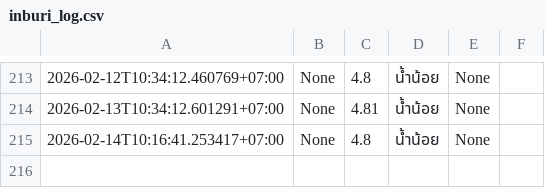
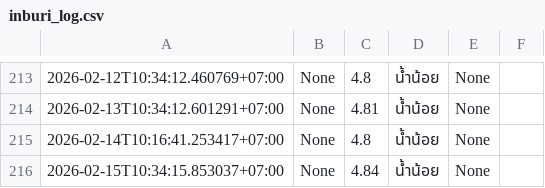
Before and after one commit to wata011/my-water-monitor, a CSV file: inburi_log.csv, drawn as a sheet; only a part is shown, gaps mark what is left out.

```diff
--- a/inburi_log.csv
+++ b/inburi_log.csv
@@ -215 +215,2 @@
 2026-02-14T10:16:41.253417+07:00,None,4.8,น้ำน้อย,None,
+2026-02-15T10:34:15.853037+07:00,None,4.84,น้ำน้อย,None,
```
